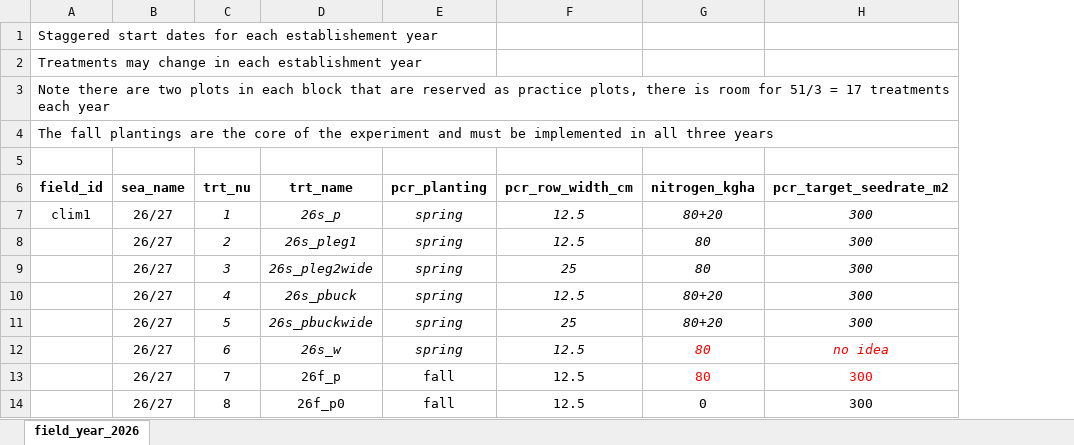
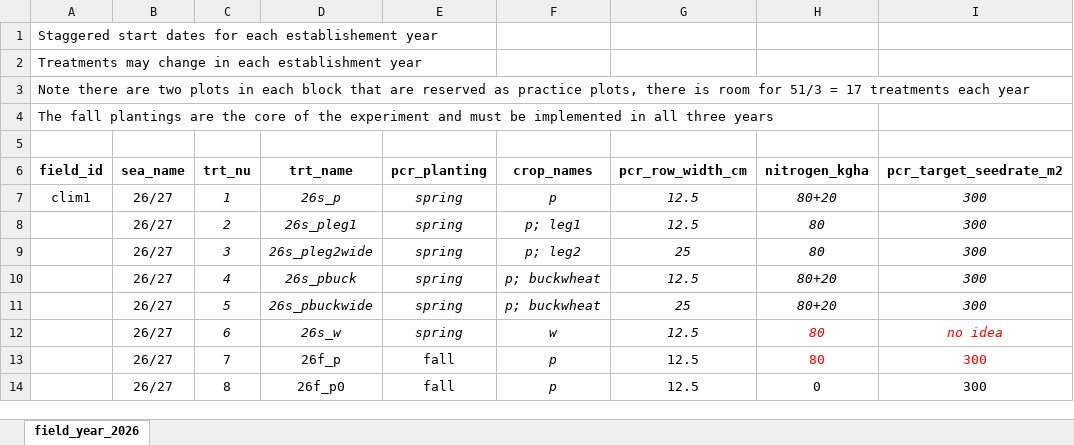
Before and after one commit to vanichols/prye, an Excel workbook: data-raw/clim1/keys/treatment-key-v5.xlsx, sheet field_year_2026, drawn as a sheet; only a part is shown; values as stored, in another font and other column widths than the file's, no borders; the diff names each change by its address in the sheet, - before the commit and + after, or states it on an @@ line.

```diff
--- a/data-raw/clim1/keys/treatment-key-v5.xlsx (sheet field_year_2026)
+++ b/data-raw/clim1/keys/treatment-key-v5.xlsx (sheet field_year_2026)
+column F (crop_names), rows 7-14: p | p; leg1 | p; leg2 | p; buckwheat | p; buckwheat | w | p | p
```
Also changed, not shown: data-raw/clim1/keys/plot-key-v2.xlsx, data-raw/clim1/keys/treatment-key-v1.xlsx, 19 other files.
